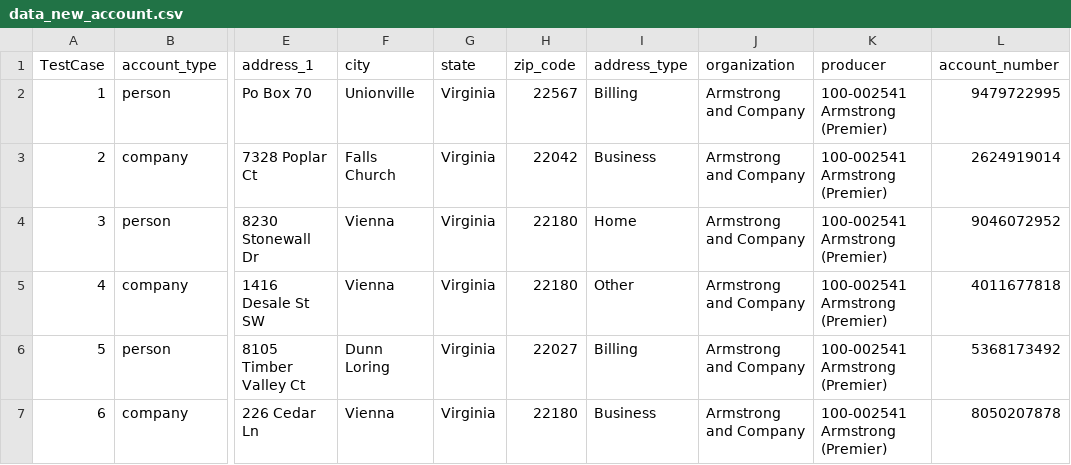
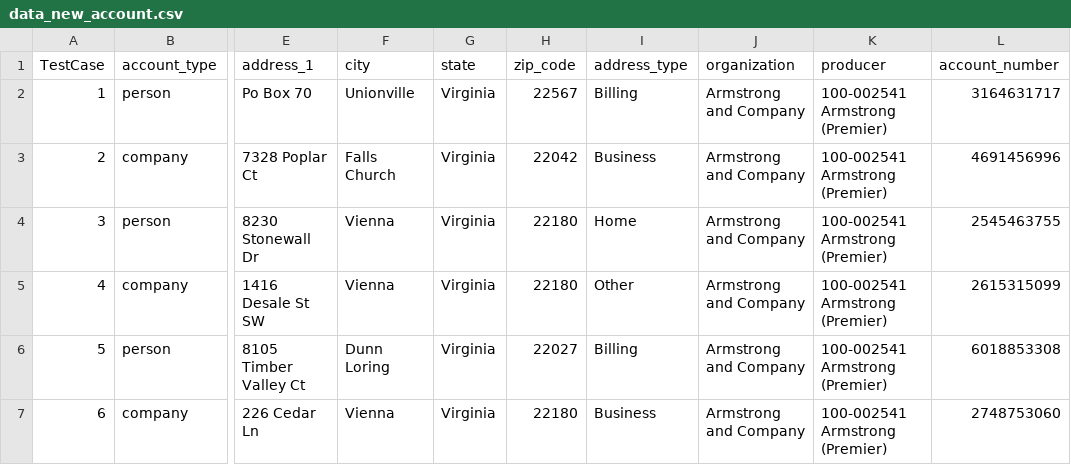
Before and after one commit to JaytiGupta/Goibibo, a CSV file: Data/data_new_account.csv, drawn as a sheet; only a part is shown, gaps mark what is left out; the diff names each change by its address in the sheet, - before the commit and + after, or states it on an @@ line.

Commit message:
minor updates July24

```diff
--- a/Data/data_new_account.csv
+++ b/Data/data_new_account.csv
-L2 (account_number): 9479722995
+L2 (account_number): 3164631717
-L3 (account_number): 2624919014
+L3 (account_number): 4691456996
-L4 (account_number): 9046072952
+L4 (account_number): 2545463755
-L5 (account_number): 4011677818
+L5 (account_number): 2615315099
-L6 (account_number): 5368173492
+L6 (account_number): 6018853308
-L7 (account_number): 8050207878
+L7 (account_number): 2748753060
```
